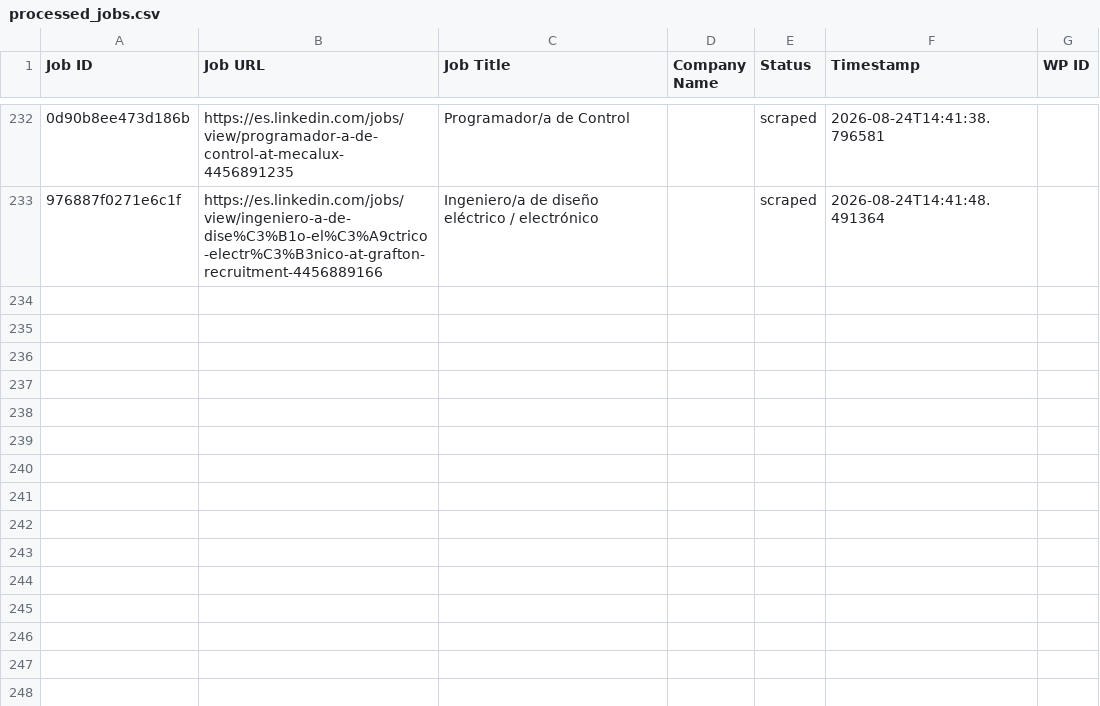
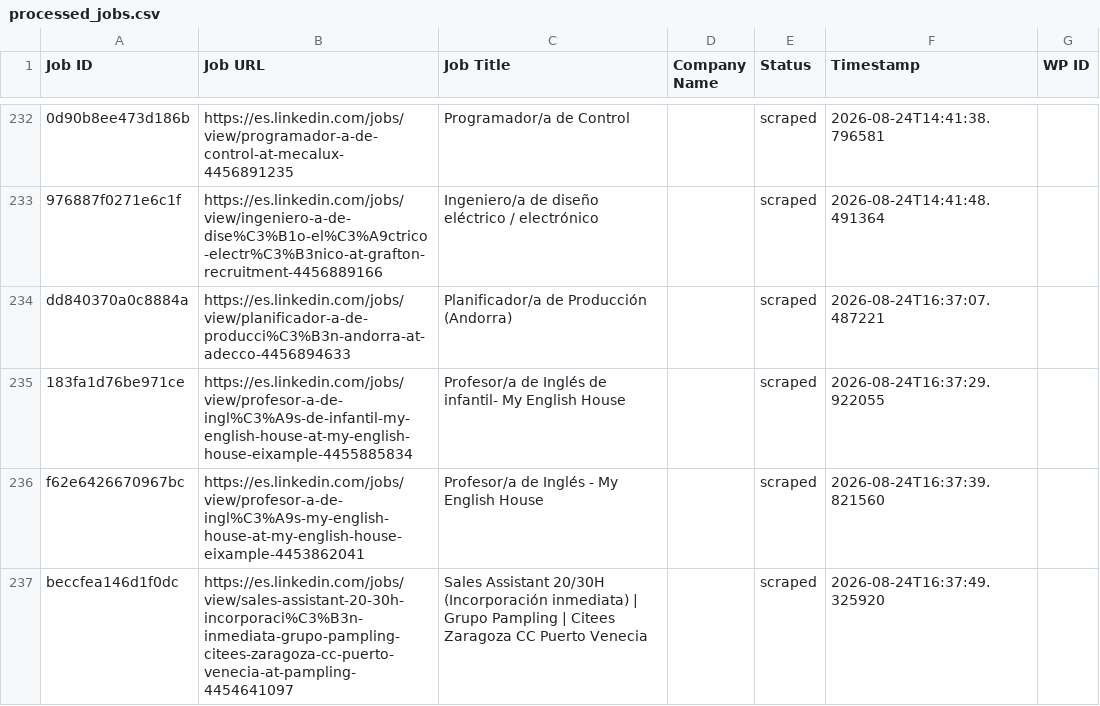
Before and after one commit to innovationinc2000/ad, a CSV file: processed_jobs.csv, drawn as a sheet; only a part is shown, gaps mark what is left out; the diff names each change by its address in the sheet, - before the commit and + after, or states it on an @@ line.

```diff
--- a/processed_jobs.csv
+++ b/processed_jobs.csv
+row 234: dd840370a0c8884a | https://es.linkedin.com/jobs/view/planificador-a-de-producci%C3%B3n-andorra-at-adecco-4456894633 | Planificador/a de Producción (Andorra) |  | scraped | 2026-08-24T16:37:07.487221
+row 235: 183fa1d76be971ce | https://es.linkedin.com/jobs/view/profesor-a-de-ingl%C3%A9s-de-infantil-my-english-house-at-my-english-house-eixample-4455885834 | Profesor/a de Inglés de infantil- My English House |  | scraped | 2026-08-24T16:37:29.922055
+row 236: f62e6426670967bc | https://es.linkedin.com/jobs/view/profesor-a-de-ingl%C3%A9s-my-english-house-at-my-english-house-eixample-4453862041 | Profesor/a de Inglés - My English House |  | scraped | 2026-08-24T16:37:39.821560
+row 237: beccfea146d1f0dc | https://es.linkedin.com/jobs/view/sales-assistant-20-30h-incorporaci%C3%B3n-inmediata-grupo-pampling-citees-zaragoza-cc-puerto-venecia-at-pampling-4454641097 | Sales Assistant 20/30H (Incorporación inmediata) | Grupo Pampling | Citees Zaragoza CC Puerto Venecia |  | scraped | 2026-08-24T16:37:49.325920
```
